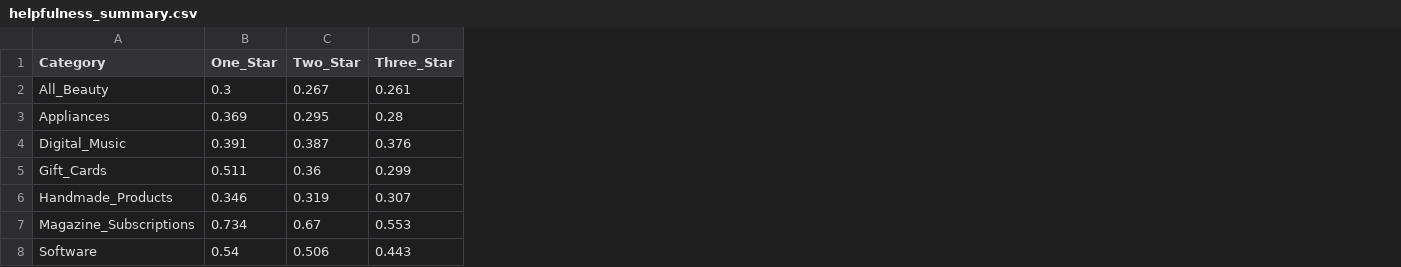
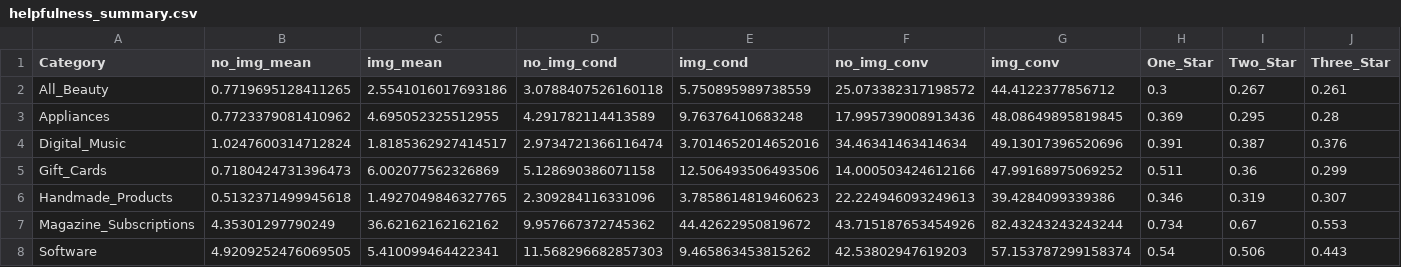
Before and after one commit to saathvikpd/AmazonReviewsDataAnalysis, a CSV file: csv/helpfulness_summary.csv, drawn as a sheet; only a part is shown; the diff names each change by its address in the sheet, - before the commit and + after, or states it on an @@ line.

Commit message:
helpfulness analysis consolidated
resolved future warning in temporal analysis
maxlag issue still persists.

```diff
--- a/csv/helpfulness_summary.csv
+++ b/csv/helpfulness_summary.csv
+column B (no_img_mean), rows 2-8: 0.7719695128411265 | 0.7723379081410962 | 1.0247600314712824 | 0.7180424731396473 | 0.5132371499945618 | 4.35301297790249 | 4.9209252476069505
+column C (img_mean), rows 2-8: 2.5541016017693186 | 4.695052325512955 | 1.8185362927414517 | 6.002077562326869 | 1.4927049846327765 | 36.62162162162162 | 5.410099464422341
+column D (no_img_cond), rows 2-8: 3.0788407526160118 | 4.291782114413589 | 2.9734721366116474 | 5.128690386071158 | 2.309284116331096 | 9.957667372745362 | 11.568296682857303
+column E (img_cond), rows 2-8: 5.750895989738559 | 9.76376410683248 | 3.7014652014652016 | 12.506493506493506 | 3.7858614819460623 | 44.42622950819672 | 9.465863453815262
+column F (no_img_conv), rows 2-8: 25.073382317198572 | 17.995739008913436 | 34.46341463414634 | 14.000503424612166 | 22.224946093249613 | 43.715187653454926 | 42.53802947619203
+column G (img_conv), rows 2-8: 44.4122377856712 | 48.08649895819845 | 49.13017396520696 | 47.99168975069252 | 39.4284099339386 | 82.43243243243244 | 57.153787299158374
```
Also changed, not shown: 19 other files.
